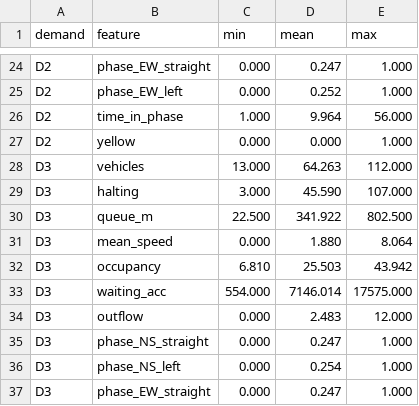
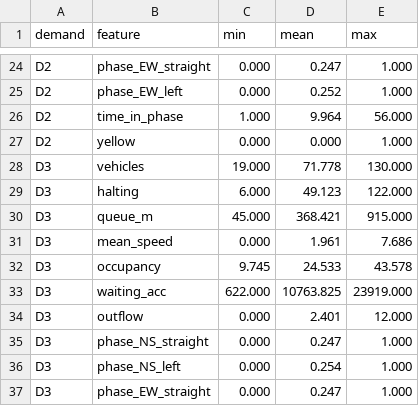
Before and after one commit to Parca15/world-model-semaforos-sumo, a CSV file: results/stage2_env_check.csv, drawn as a sheet; only a part is shown, gaps mark what is left out; the diff covers the shown part only.

```diff
--- a/results/stage2_env_check.csv
+++ b/results/stage2_env_check.csv
@@ -27,9 +27,9 @@ D2,time_in_phase,1.000,9.964,56.000
 D2,yellow,0.000,0.000,1.000
-D3,vehicles,13.000,64.263,112.000
-D3,halting,3.000,45.590,107.000
-D3,queue_m,22.500,341.922,802.500
-D3,mean_speed,0.000,1.880,8.064
-D3,occupancy,6.810,25.503,43.942
-D3,waiting_acc,554.000,7146.014,17575.000
-D3,outflow,0.000,2.483,12.000
+D3,vehicles,19.000,71.778,130.000
+D3,halting,6.000,49.123,122.000
+D3,queue_m,45.000,368.421,915.000
+D3,mean_speed,0.000,1.961,7.686
+D3,occupancy,9.745,24.533,43.578
+D3,waiting_acc,622.000,10763.825,23919.000
+D3,outflow,0.000,2.401,12.000
 D3,phase_NS_straight,0.000,0.247,1.000
```
Also changed, not shown: 67 edited cells elsewhere in this file, 22 other files.
